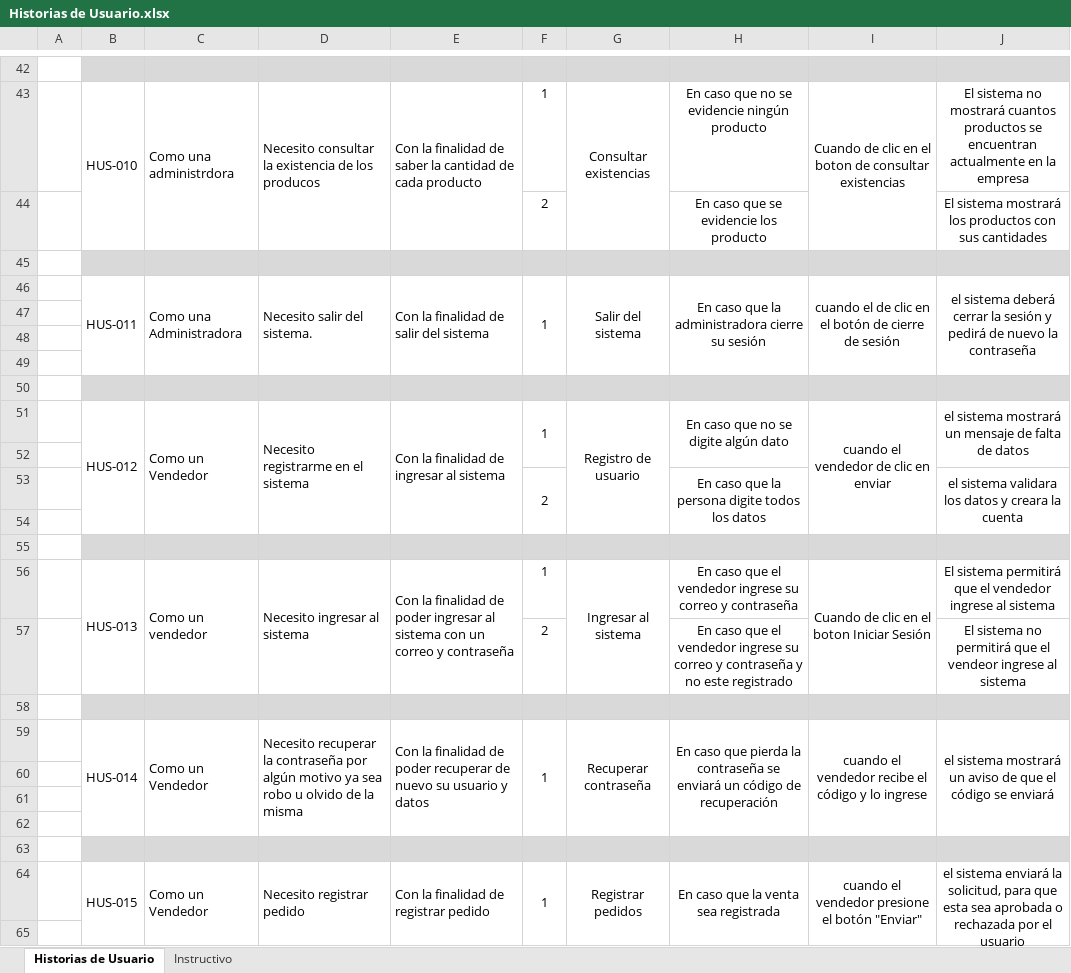
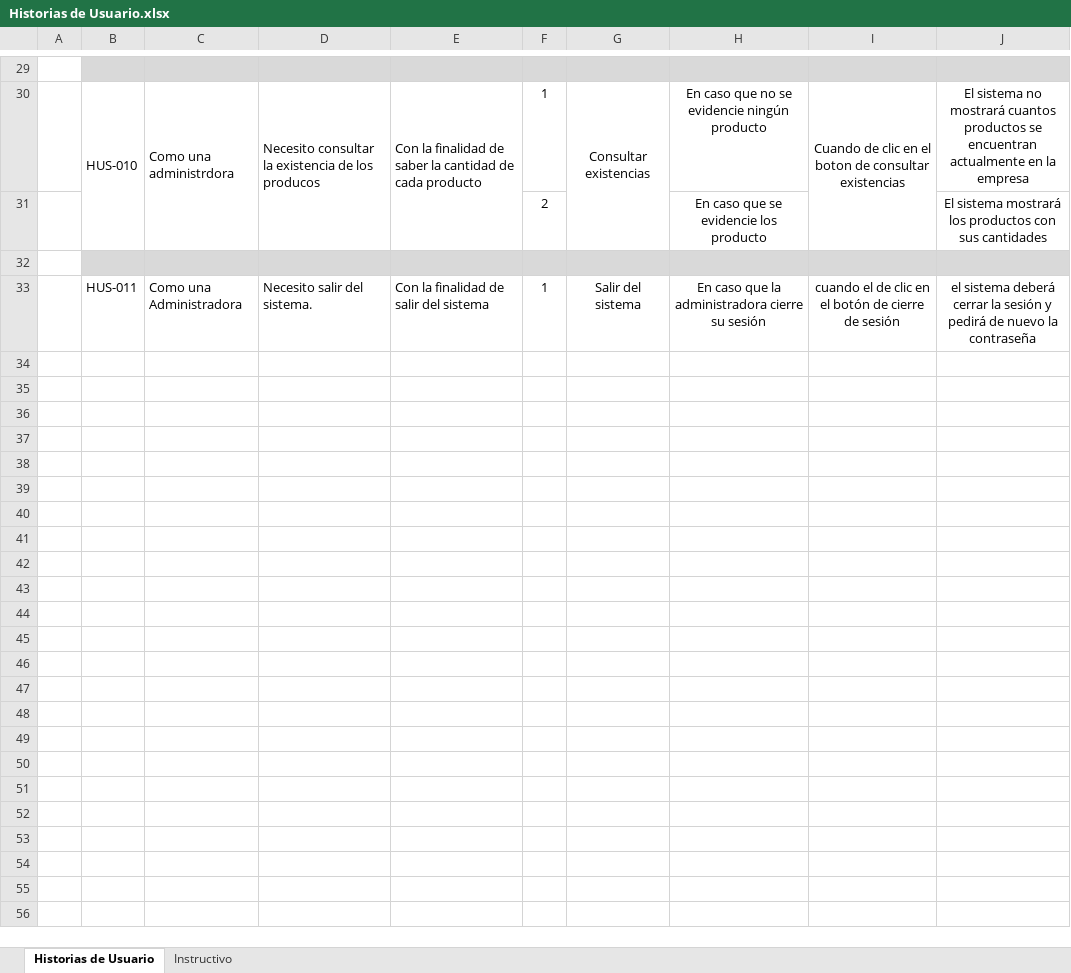
Before and after one commit to Proyecto-API/Proyecto-API, an Excel workbook: Historias de Usuario.xlsx, sheet Historias de Usuario, drawn as a sheet; only a part is shown, gaps mark what is left out; values as stored, in another font and other column widths than the file's, no borders; charts and pictures not drawn; removed rows and columns are numbered as before the commit, all else as after; the diff covers the shown part only; the diff names each change by its address in the sheet, - before the commit and + after, or states it on an @@ line.

Commit message:
Add files via upload

```diff
--- a/Historias de Usuario.xlsx (sheet Historias de Usuario)
+++ b/Historias de Usuario.xlsx (sheet Historias de Usuario)
-B46:B49 merged
-C46:C49 merged
-D46:D49 merged
-E46:E49 merged
-F46:F49 merged
-G46:G49 merged
-H46:H49 merged
-I46:I49 merged
-J46:J49 merged
-row 47: (empty)
-row 48: (empty)
-row 49: (empty)
-row 50: (empty)
-row 51:  | HUS-012 | Como un Vendedor | Necesito registrarme en el sistema | Con la finalidad de ingresar al sistema | 1 | Registro de usuario | En caso que no se digite algún dato | cuando el vendedor de clic en enviar | el sistema mostrará un mensaje de falta de datos
-row 52: (empty)
-row 53:  |  |  |  |  | 2 |  | En caso que la persona digite todos los datos |  | el sistema validara los datos y creara la cuenta
-row 54: (empty)
-row 55: (empty)
-row 56:  | HUS-013 | Como un vendedor | Necesito ingresar al sistema | Con la finalidad de poder ingresar al sistema con un correo y contraseña | 1 | Ingresar al sistema | En caso que el vendedor ingrese su correo y contraseña | Cuando de clic en el boton Iniciar Sesión | El sistema permitirá que el vendedor ingrese al sistema
-row 57:  |  |  |  |  | 2 |  | En caso que el vendedor ingrese su correo y contraseña y no este registrado |  | El sistema no permitirá que el vendeor ingrese al sistema
-row 58: (empty)
-row 59:  | HUS-014 | Como un Vendedor | Necesito recuperar la contraseña por algún motivo ya sea robo u olvido de la misma | Con la finalidad de poder recuperar de nuevo su usuario y datos | 1 | Recuperar contraseña | En caso que pierda la contraseña se enviará un código de recuperación | cuando el vendedor recibe el código y lo ingrese | el sistema mostrará un aviso de que el código se enviará
-row 60: (empty)
-row 61: (empty)
-row 62: (empty)
-row 63: (empty)
-row 64:  | HUS-015 | Como un Vendedor | Necesito registrar pedido | Con la finalidad de registrar pedido | 1 | Registrar pedidos | En caso que la venta sea registrada | cuando el vendedor presione el botón "Enviar" | el sistema enviará la solicitud, para que esta sea aprobada o rechazada por el usuario administrador
-row 65: (empty)
```
Also changed, not shown: 49 removed rows elsewhere in this sheet.
